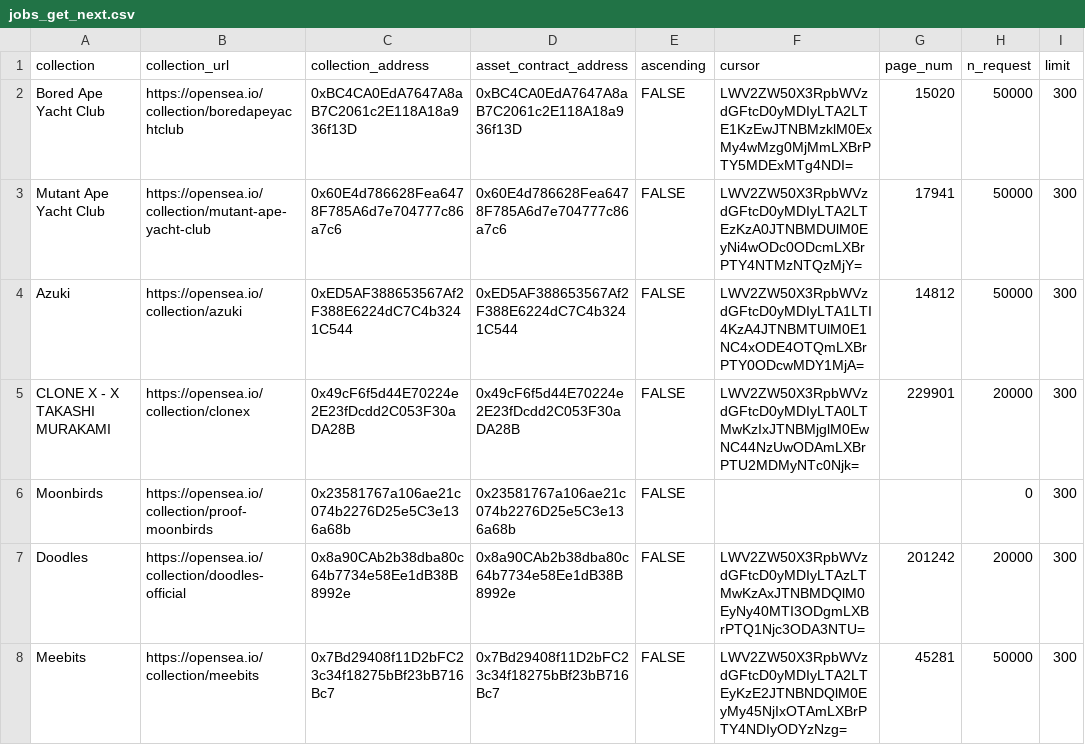
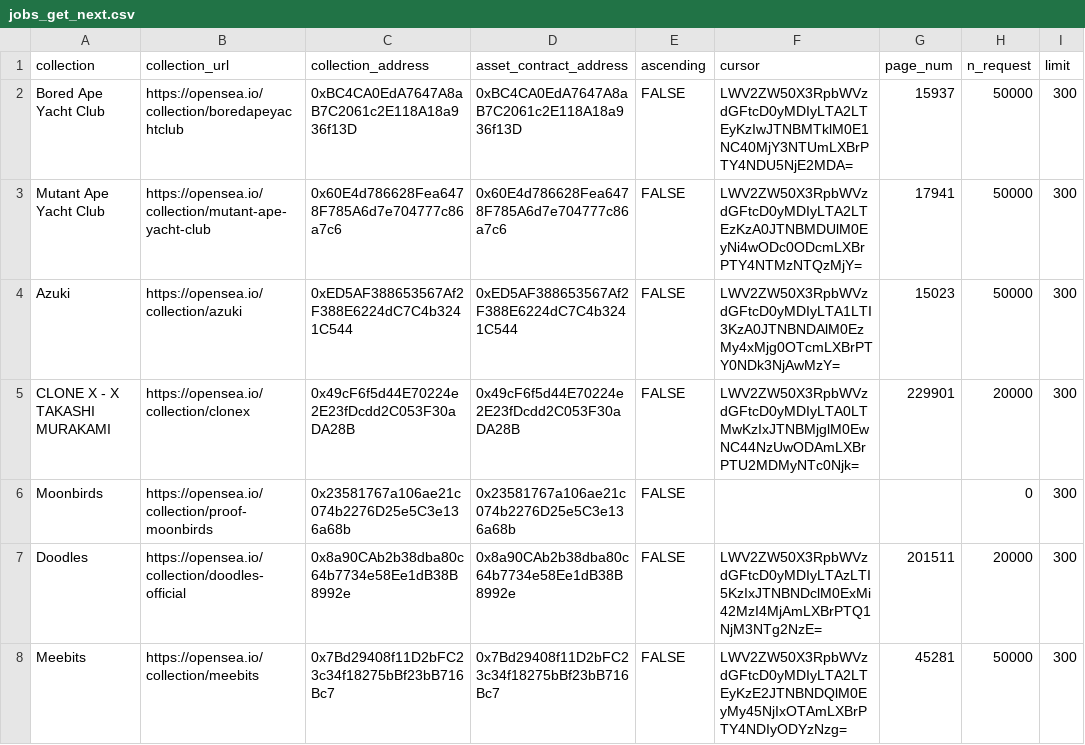
Before and after one commit to Cryptoro-DAO/OpenSea-API-crawler, a CSV file: data/jobs_get_next.csv, drawn as a sheet; only a part is shown; the diff covers the shown part only; the diff names each change by its address in the sheet, - before the commit and + after, or states it on an @@ line.

```diff
--- a/data/jobs_get_next.csv
+++ b/data/jobs_get_next.csv
-F2 (cursor): LWV2ZW50X3RpbWVzdGFtcD0yMDIyLTA2LTE1KzEwJTNBMzklM0ExMy4wMzg0MjMmLXBrPTY5MDExMTg4NDI=
+F2 (cursor): LWV2ZW50X3RpbWVzdGFtcD0yMDIyLTA2LTEyKzIwJTNBMTklM0E1NC40MjY3NTUmLXBrPTY4NDU5NjE2MDA=
-G2 (page_num): 15020
+G2 (page_num): 15937
-F4 (cursor): LWV2ZW50X3RpbWVzdGFtcD0yMDIyLTA1LTI4KzA4JTNBMTUlM0E1NC4xODE4OTQmLXBrPTY0ODcwMDY1MjA=
+F4 (cursor): LWV2ZW50X3RpbWVzdGFtcD0yMDIyLTA1LTI3KzA0JTNBNDAlM0EzMy4xMjg0OTcmLXBrPTY0NDk3NjAwMzY=
-G4 (page_num): 14812
+G4 (page_num): 15023
-F7 (cursor): LWV2ZW50X3RpbWVzdGFtcD0yMDIyLTAzLTMwKzAxJTNBMDQlM0EyNy40MTI3ODgmLXBrPTQ1Njc3ODA3NTU=
+F7 (cursor): LWV2ZW50X3RpbWVzdGFtcD0yMDIyLTAzLTI5KzIxJTNBNDclM0ExMi42MzI4MjAmLXBrPTQ1NjM3NTg2NzE=
-G7 (page_num): 201242
+G7 (page_num): 201511
```
Also changed, not shown: 159 edited cells elsewhere in this file, 1 other file.
